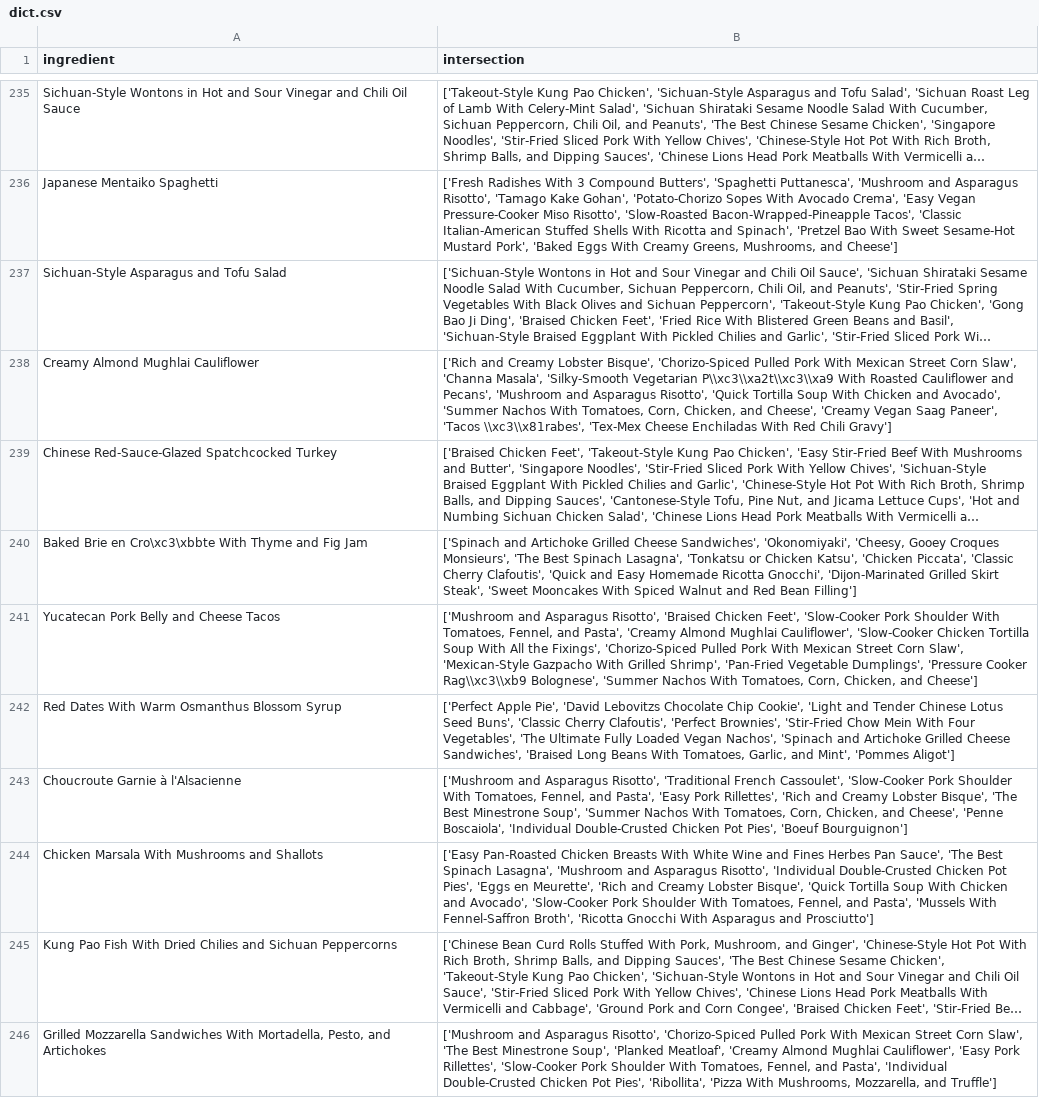
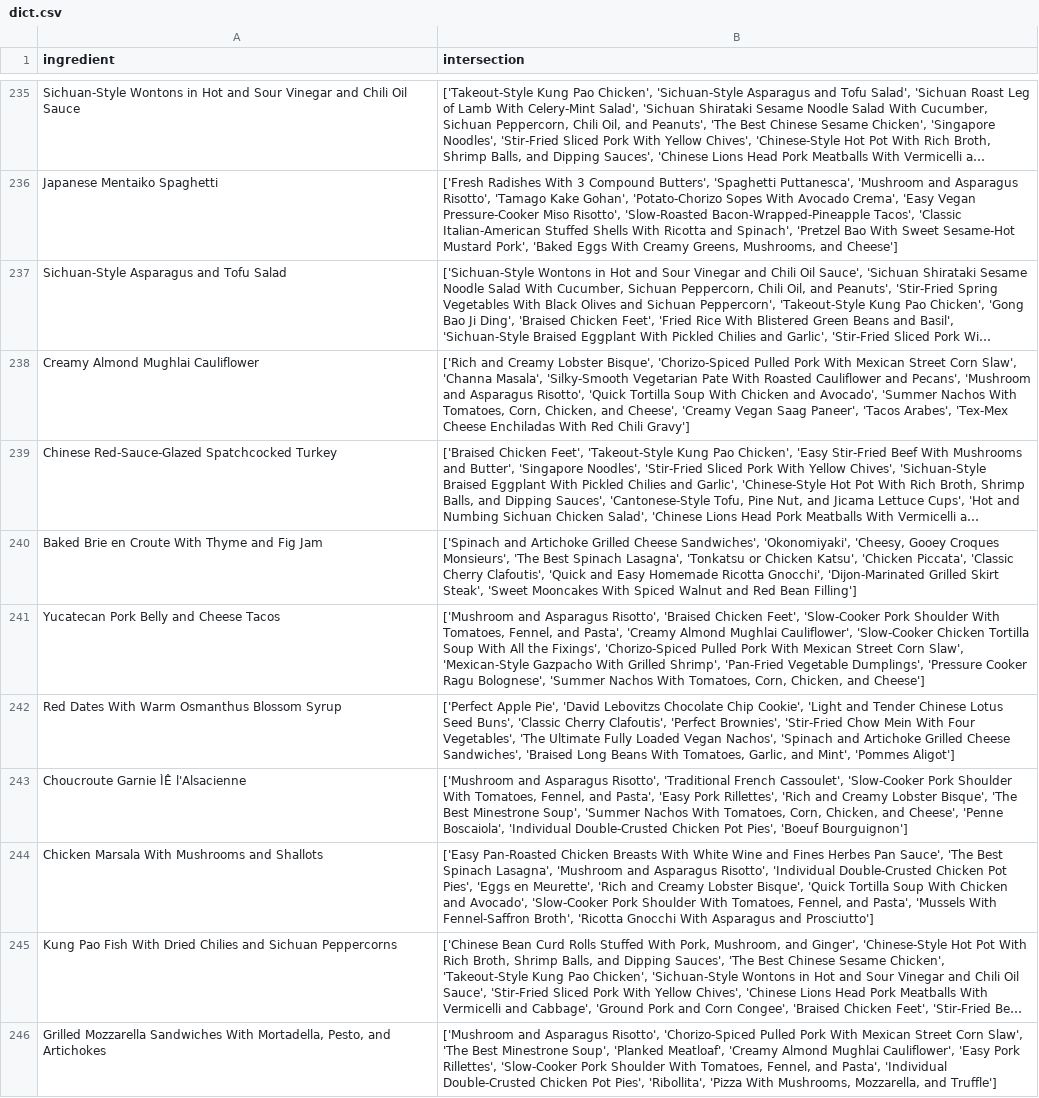
Before and after one commit to cs7450/vis, a CSV file: 300 recipes data/dict.csv, drawn as a sheet; only a part is shown, gaps mark what is left out; long unchanged cells end in …; the diff covers the shown part only; the diff names each change by its address in the sheet, - before the commit and + after, or states it on an @@ line.

```diff
--- a/300 recipes data/dict.csv
+++ b/300 recipes data/dict.csv
-B238 (intersection): …'Silky-Smooth Vegetarian P\\xc3\\xa2t\\xc3\\xa9 With Roasted Cauliflower and Pecans', 'Mushroom and Asparagus Risotto', 'Quick Tortilla Soup With Chicken and Avocado', 'Summer Nachos With Tomatoes, Corn, Chicken, and Cheese', 'Creamy Vegan Saag Paneer', 'Tacos \\xc3\\x81rabes', 'Tex-Mex Cheese…
+B238 (intersection): …'Silky-Smooth Vegetarian Pate With Roasted Cauliflower and Pecans', 'Mushroom and Asparagus Risotto', 'Quick Tortilla Soup With Chicken and Avocado', 'Summer Nachos With Tomatoes, Corn, Chicken, and Cheese', 'Creamy Vegan Saag Paneer', 'Tacos Arabes', 'Tex-Mex Cheese…
-A240 (ingredient): …Brie en Cro\xc3\xbbte With Thyme…
+A240 (ingredient): …Brie en Croute With Thyme…
-B241 (intersection): …'Pressure Cooker Rag\\xc3\\xb9 Bolognese', 'Summer…
+B241 (intersection): …'Pressure Cooker Ragu Bolognese', 'Summer…
-A243 (ingredient): Choucroute Garnie à l'Alsacienne
+A243 (ingredient): Choucroute Garnie ÌÊ l'Alsacienne
```
Also changed, not shown: 133 edited cells elsewhere in this file, 300 recipes data/recipes_ingredients_testing.csv, 300 recipes data/recipes_ingredients_testing_scatter.csv, 1 other file.
